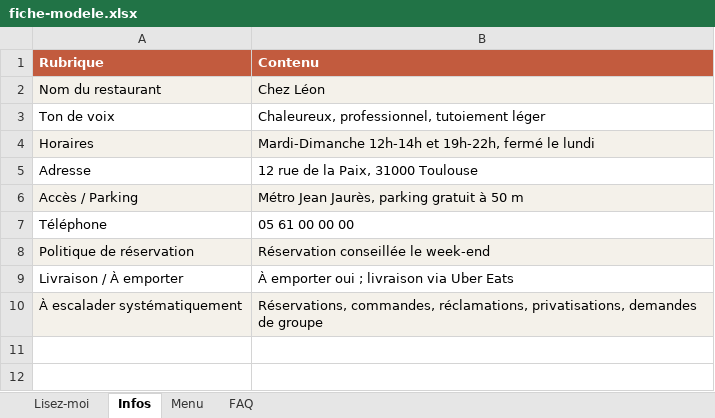
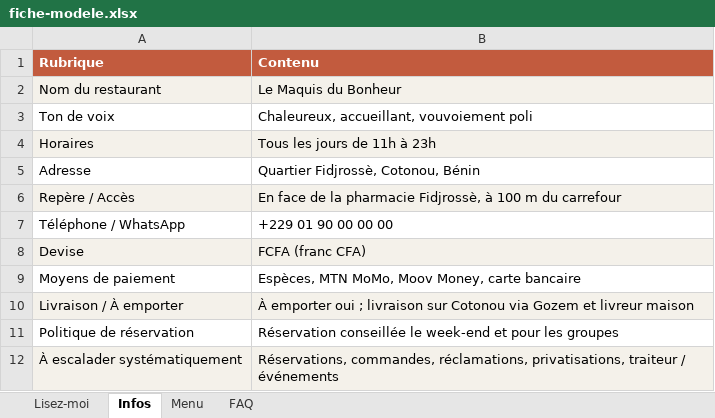
Before and after one commit to Deal-Club/wapy, an Excel workbook: docs/fiche-modele.xlsx, sheet Infos, drawn as a sheet; values as stored, in another font and other column widths than the file's, no borders; removed rows and columns are numbered as before the commit, all else as after; the diff names each change by its address in the sheet, - before the commit and + after, or states it on an @@ line.

Commit message:
feat(wapy): fiche modèle adaptée Bénin (FCFA, +229, Mobile Money, plats locaux)

```diff
--- a/docs/fiche-modele.xlsx (sheet Infos)
+++ b/docs/fiche-modele.xlsx (sheet Infos)
-B2 (Contenu): Chez Léon
+B2 (Contenu): Le Maquis du Bonheur
-B3 (Contenu): Chaleureux, professionnel, tutoiement léger
+B3 (Contenu): Chaleureux, accueillant, vouvoiement poli
-B4 (Contenu): Mardi-Dimanche 12h-14h et 19h-22h, fermé le lundi
+B4 (Contenu): Tous les jours de 11h à 23h
-B5 (Contenu): 12 rue de la Paix, 31000 Toulouse
+B5 (Contenu): Quartier Fidjrossè, Cotonou, Bénin
-row 6: Accès / Parking | Métro Jean Jaurès, parking gratuit à 50 m
-row 7: Téléphone | 05 61 00 00 00
+row 6: Repère / Accès | En face de la pharmacie Fidjrossè, à 100 m du carrefour
+row 7: Téléphone / WhatsApp | +229 01 90 00 00 00
+row 8: Devise | FCFA (franc CFA)
+row 9: Moyens de paiement | Espèces, MTN MoMo, Moov Money, carte bancaire
+row 10: Livraison / À emporter | À emporter oui ; livraison sur Cotonou via Gozem et livreur maison
-A11:B11 fill: #F4F1EA
+A11:B11 fill: none
-B11 (Contenu): Réservation conseillée le week-end
+B11 (Contenu): Réservation conseillée le week-end et pour les groupes
-row 9: Livraison / À emporter | À emporter oui ; livraison via Uber Eats
-B12 (Contenu): …réclamations, privatisations, demandes de groupe
+B12 (Contenu): …réclamations, privatisations, traiteur / événements
```
Also changed, not shown: sheet Menu, sheet FAQ, 1 other file.
